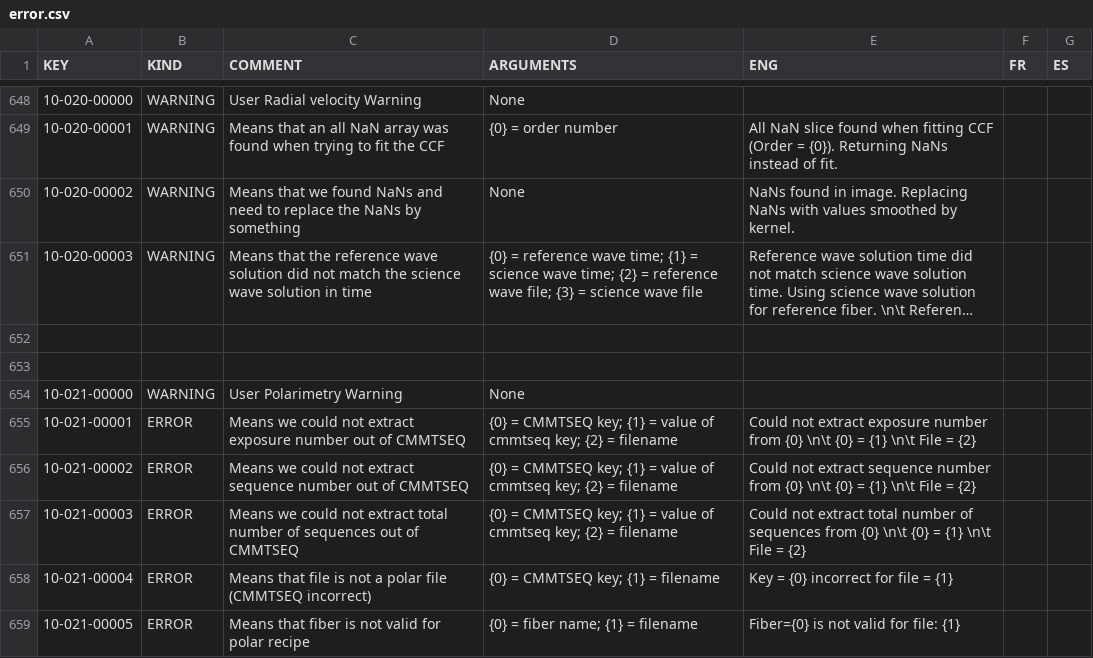
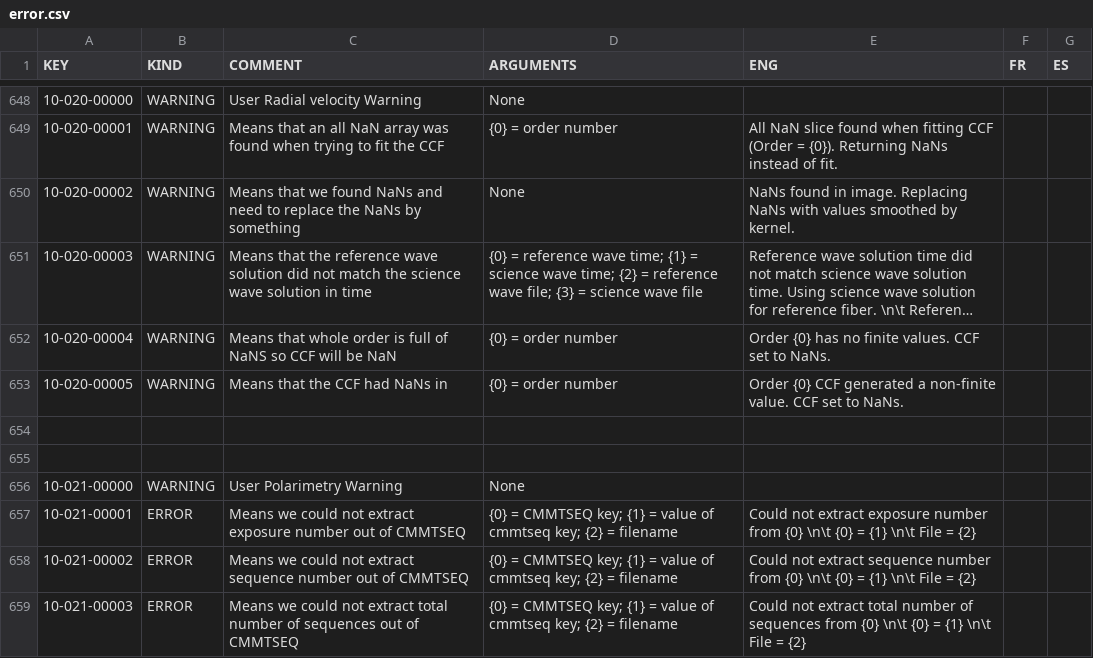
Before and after one commit to njcuk9999/apero-drs, a CSV file: INTROOT2/terrapipe/locale/databases/error.csv, drawn as a sheet; only a part is shown, gaps mark what is left out; the shorter side is filled out with more unchanged rows; long unchanged cells end in …; the diff names each change by its address in the sheet, - before the commit and + after, or states it on an @@ line.

Commit message:
update language database

```diff
--- a/INTROOT2/terrapipe/locale/databases/error.csv
+++ b/INTROOT2/terrapipe/locale/databases/error.csv
+row 652: 10-020-00004 | WARNING | Means that whole order is full of NaNS so CCF will be NaN | {0} = order number | Order {0} has no finite values. CCF set to NaNs.
+row 653: 10-020-00005 | WARNING | Means that the CCF had NaNs in | {0} = order number | Order {0} CCF generated a non-finite value. CCF set to NaNs.
```
Also changed, not shown: 2 other files.
